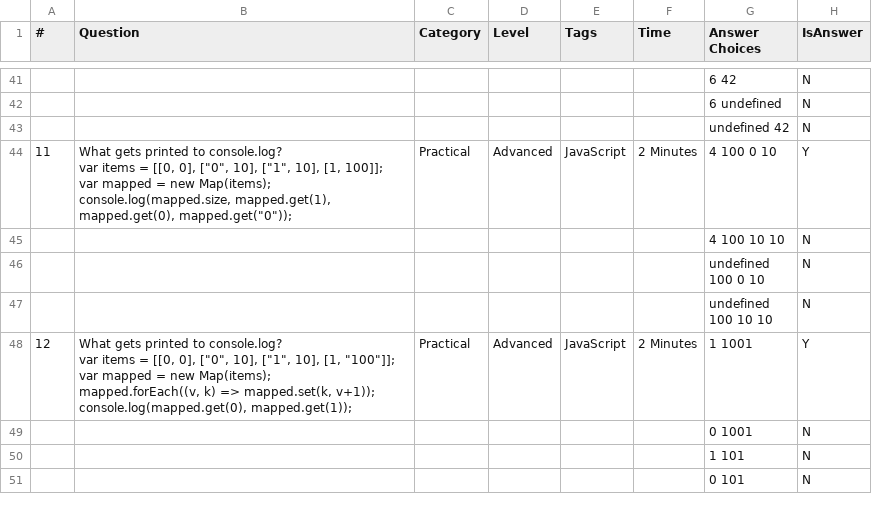
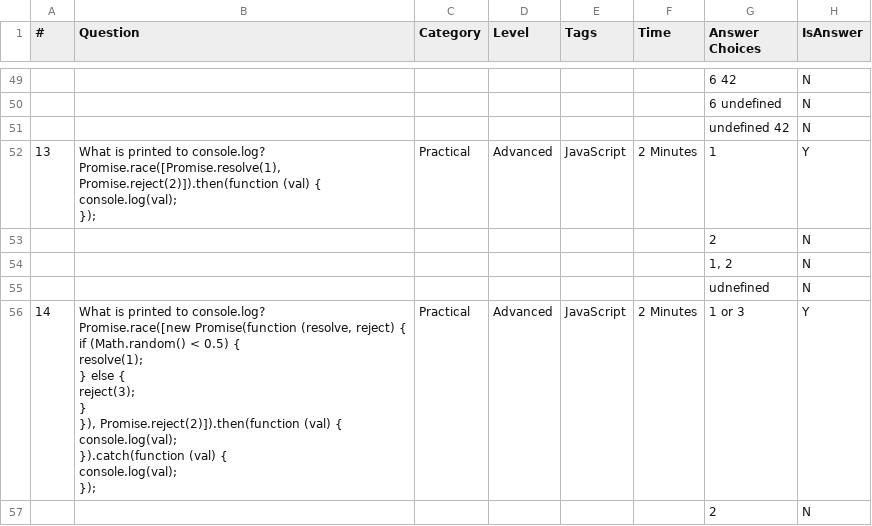
Before and after one commit to jeremyosborne/js-questions, a CSV file: questions.csv, drawn as a sheet; only a part is shown, gaps mark what is left out; the shorter side is filled out with more unchanged rows; ↵ is a line break in a cell; the diff covers the shown part only; the diff names each change by its address in the sheet, - before the commit and + after, or states it on an @@ line.

```diff
--- a/questions.csv
+++ b/questions.csv
@@ column A (#) renumbered between rows 10 and 76 @@
+row 52: 13 | What is printed to console.log? ↵ Promise.race([Promise.resolve(1), Promise.reject(2)]).then(function (val) { ↵ console.log(val); ↵ }); | Practical | Advanced | JavaScript | 2 Minutes | 1 | Y
+row 53:  |  |  |  |  |  | 2 | N
+row 54:  |  |  |  |  |  | 1, 2 | N
+row 55:  |  |  |  |  |  | udnefined | N
+row 56: 14 | What is printed to console.log? ↵ Promise.race([new Promise(function (resolve, reject) { ↵ if (Math.random() < 0.5) { ↵ resolve(1); ↵ } else { ↵ reject(3); ↵ } ↵ }), Promise.reject(2)]).then(function (val) { ↵ console.log(val); ↵ }).catch(function (val) { ↵ console.log(val); ↵ }); | Practical | Advanced | JavaScript | 2 Minutes | 1 or 3 | Y
+row 57:  |  |  |  |  |  | 2 | N
```
Also changed, not shown: 14 added rows elsewhere in this file, 1 other file.
